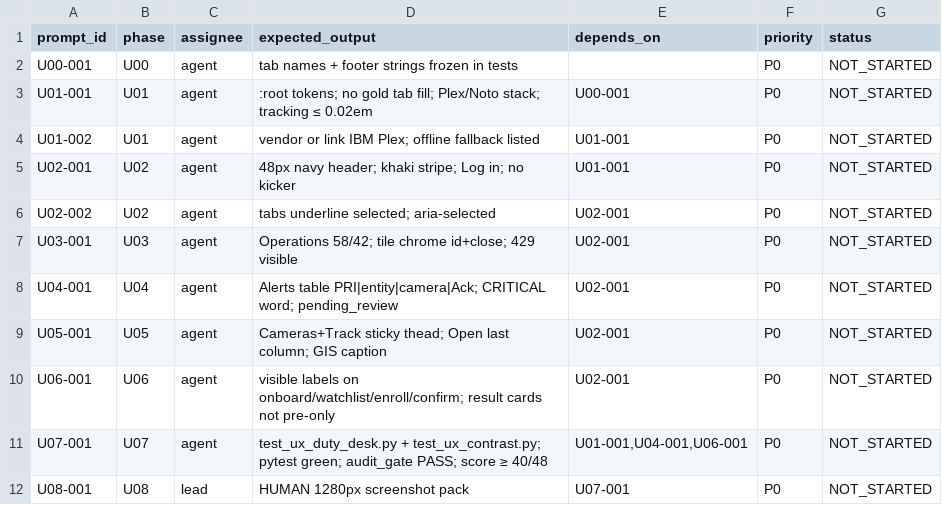
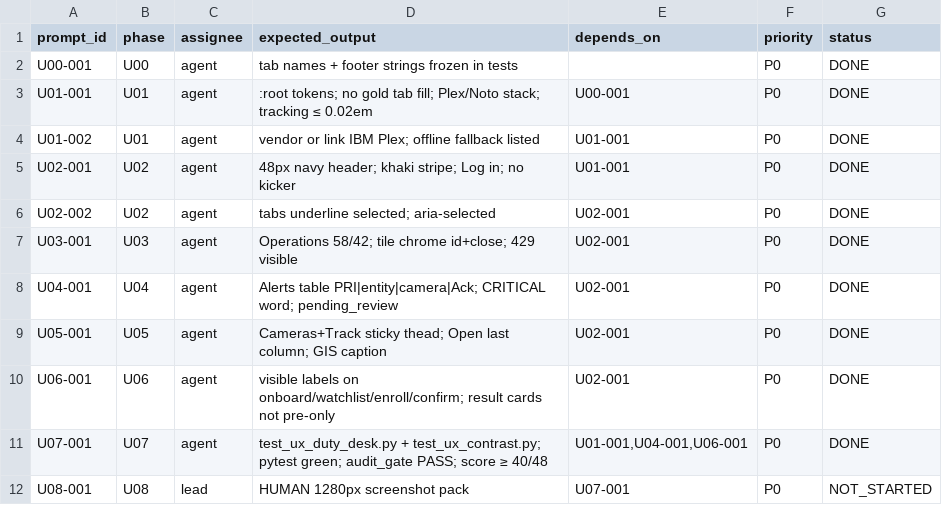
Before and after one commit to amitduabits/PRAHARI, a CSV file: 08_Misc/24_UI_UX_Prompt_Book/csv/ux_actions.csv, drawn as a sheet.

Commit message:
Restyle SOC UI to duty-desk tokens (U00-U07).
Replace navy-gold kicker skin with olive-black field, IBM Plex, khaki rank stripe, labelled forms, alert table, and result cards. Anti-slop and contrast tests included. 100 pytest passed.

```diff
--- a/08_Misc/24_UI_UX_Prompt_Book/csv/ux_actions.csv
+++ b/08_Misc/24_UI_UX_Prompt_Book/csv/ux_actions.csv
@@ -1,12 +1,12 @@
 prompt_id,phase,assignee,expected_output,depends_on,priority,status
-U00-001,U00,agent,tab names + footer strings frozen in tests,,P0,NOT_STARTED
-U01-001,U01,agent,:root tokens; no gold tab fill; Plex/Noto stack; tracking ≤ 0.02em,U00-001,P0,NOT_STARTED
-U01-002,U01,agent,vendor or link IBM Plex; offline fallback listed,U01-001,P0,NOT_STARTED
-U02-001,U02,agent,48px navy header; khaki stripe; Log in; no kicker,U01-001,P0,NOT_STARTED
-U02-002,U02,agent,tabs underline selected; aria-selected,U02-001,P0,NOT_STARTED
-U03-001,U03,agent,Operations 58/42; tile chrome id+close; 429 visible,U02-001,P0,NOT_STARTED
-U04-001,U04,agent,Alerts table PRI|entity|camera|Ack; CRITICAL word; pending_review,U02-001,P0,NOT_STARTED
-U05-001,U05,agent,Cameras+Track sticky thead; Open last column; GIS caption,U02-001,P0,NOT_STARTED
-U06-001,U06,agent,visible labels on onboard/watchlist/enroll/confirm; result cards not pre-only,U02-001,P0,NOT_STARTED
-U07-001,U07,agent,test_ux_duty_desk.py + test_ux_contrast.py; pytest green; audit_gate PASS; score ≥ 40/48,"U01-001,U04-001,U06-001",P0,NOT_STARTED
+U00-001,U00,agent,tab names + footer strings frozen in tests,,P0,DONE
+U01-001,U01,agent,:root tokens; no gold tab fill; Plex/Noto stack; tracking ≤ 0.02em,U00-001,P0,DONE
+U01-002,U01,agent,vendor or link IBM Plex; offline fallback listed,U01-001,P0,DONE
+U02-001,U02,agent,48px navy header; khaki stripe; Log in; no kicker,U01-001,P0,DONE
+U02-002,U02,agent,tabs underline selected; aria-selected,U02-001,P0,DONE
+U03-001,U03,agent,Operations 58/42; tile chrome id+close; 429 visible,U02-001,P0,DONE
+U04-001,U04,agent,Alerts table PRI|entity|camera|Ack; CRITICAL word; pending_review,U02-001,P0,DONE
+U05-001,U05,agent,Cameras+Track sticky thead; Open last column; GIS caption,U02-001,P0,DONE
+U06-001,U06,agent,visible labels on onboard/watchlist/enroll/confirm; result cards not pre-only,U02-001,P0,DONE
+U07-001,U07,agent,test_ux_duty_desk.py + test_ux_contrast.py; pytest green; audit_gate PASS; score ≥ 40/48,"U01-001,U04-001,U06-001",P0,DONE
 U08-001,U08,lead,HUMAN 1280px screenshot pack,U07-001,P0,NOT_STARTED
```
Also changed, not shown: 8 other files.
